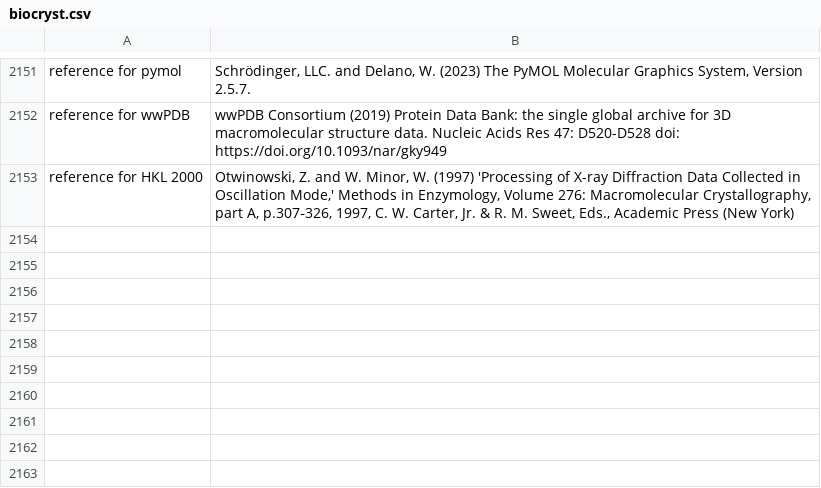
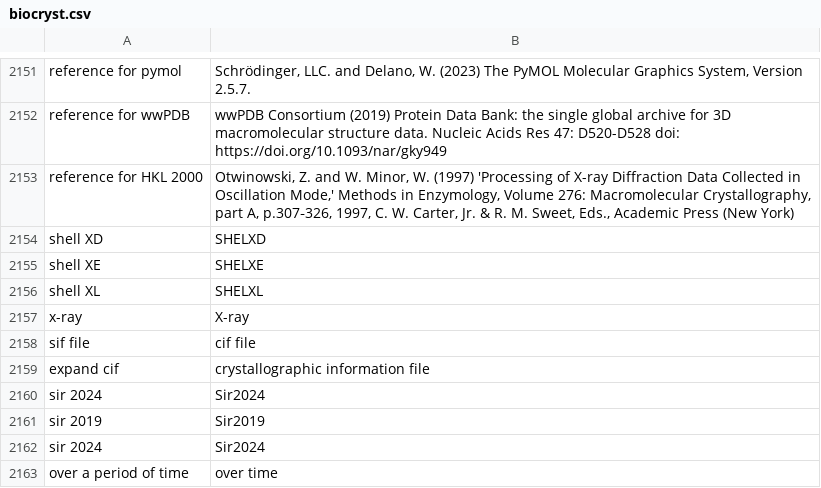
Before and after one commit to MooersLab/biological-crystallography-voice-in, a CSV file: biocryst.csv, drawn as a sheet; only a part is shown, gaps mark what is left out; the diff names each change by its address in the sheet, - before the commit and + after, or states it on an @@ line.

Commit message:
Update biocryst.csv

```diff
--- a/biocryst.csv
+++ b/biocryst.csv
+row 2154: shell XD | SHELXD
+row 2155: shell XE | SHELXE
+row 2156: shell XL | SHELXL
+row 2157: x-ray | X-ray
+row 2158: sif file | cif file
+row 2159: expand cif | crystallographic information file
+row 2160: sir 2024 | Sir2024
+row 2161: sir 2019 | Sir2019
+row 2162: sir 2024 | Sir2024
+row 2163: over a period of time | over time
```
